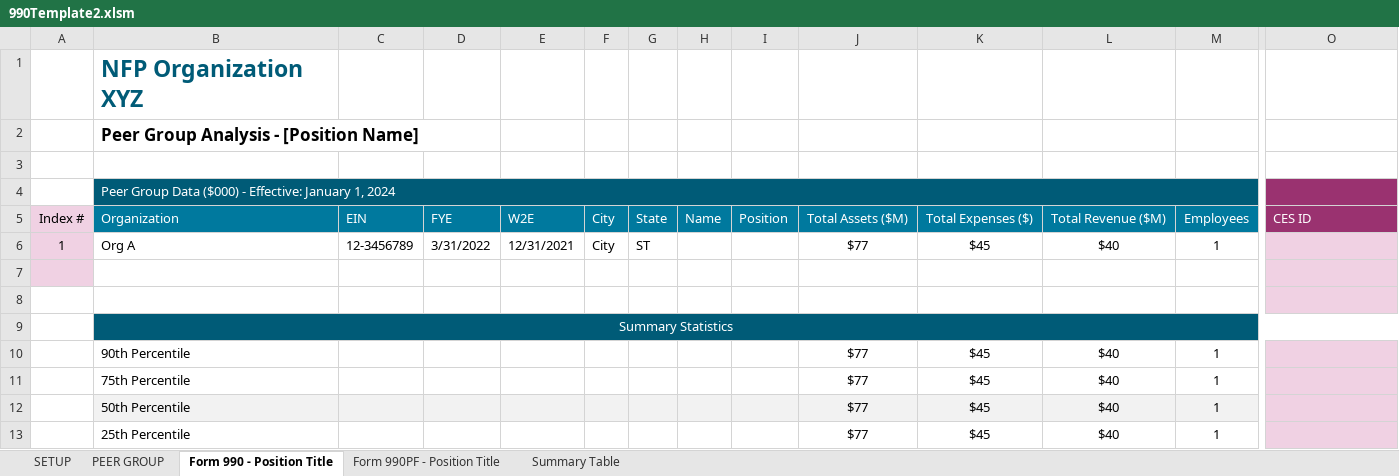
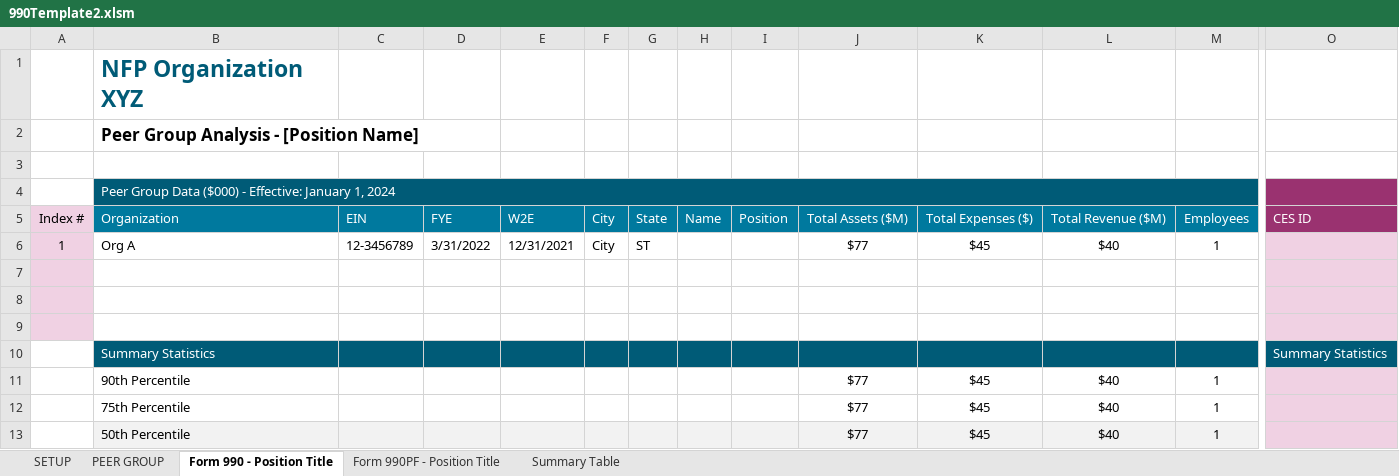
Before and after one commit to rleec3/streamlit-example, an Excel workbook: 990Template2.xlsm, sheet Form 990 - Position Title, drawn as a sheet; only a part is shown, gaps mark what is left out; the shorter side is filled out with more unchanged rows; values as stored, in another font and other column widths than the file's, no borders; removed rows and columns are numbered as before the commit, all else as after; rows hold the shown columns only; the diff covers the shown part only; the diff names each change by its address in the sheet, - before the commit and + after, or states it on an @@ line.

Commit message:
Add files via upload

```diff
--- a/990Template2.xlsm (sheet Form 990 - Position Title)
+++ b/990Template2.xlsm (sheet Form 990 - Position Title)
-A8:A9 fill: none
+A8:A9 fill: #F0D1E3
-B9: Summary Statistics
+B9: (empty)
-B9:M9 fill: #005B77
+B9:M9 fill: none
-B9:AD9 merged
-O9 fill: #005B77
+O9 fill: #F0D1E3
+row 10:  | Summary Statistics |  |  |  |  |  |  |  |  |  |  |  | Summary Statistics
```
Also changed, not shown: cell formats elsewhere in this sheet, sheet Form 990PF - Position Title, sheet PEER GROUP.
